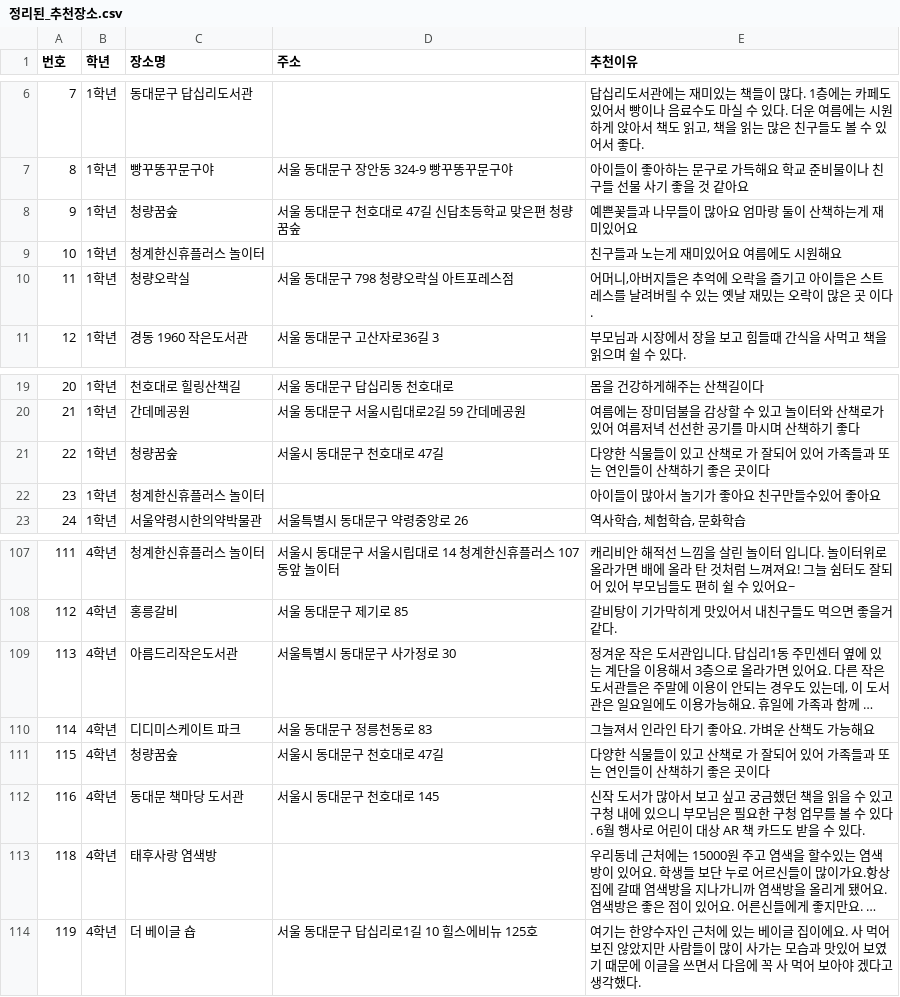
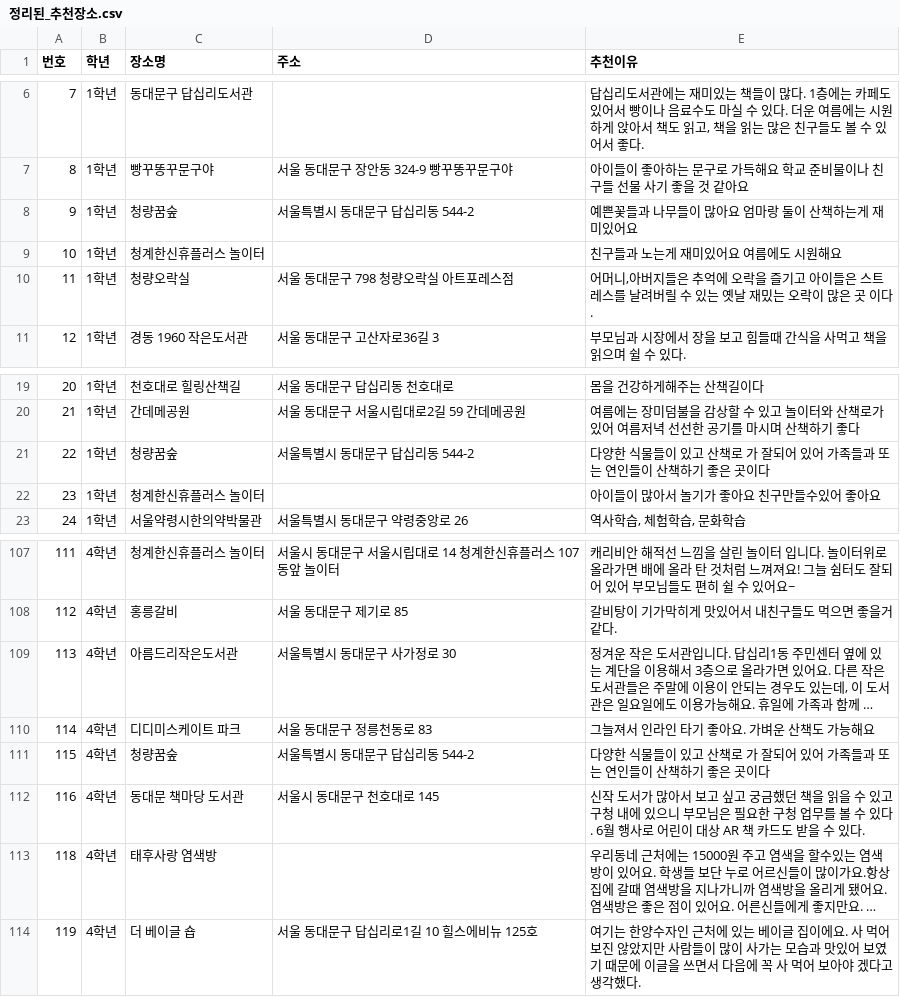
Before and after one commit to starrylifee/shindapkidsmap, a CSV file: 정리된_추천장소.csv, drawn as a sheet; only a part is shown, gaps mark what is left out; long unchanged cells end in ….

Commit message:
청량꿈숲 4곳 위치를 답십리동 544-2로 통일

```diff
--- a/정리된_추천장소.csv
+++ b/정리된_추천장소.csv
@@ -7,3 +7,3 @@
 8,1학년,빵꾸똥꾸문구야,서울 동대문구 장안동 324-9 빵꾸똥꾸문구야,아이들이 좋아하는 문구로 가득해요  학교 준비물이나 친구들 선물 사기 좋을 것 같아요
-9,1학년,청량꿈숲,서울 동대문구 천호대로 47길 신답초등학교 맞은편 청량꿈숲,예쁜꽃들과 나무들이 많아요 엄마랑 둘이 산책하는게 재미있어요
+9,1학년,청량꿈숲,서울특별시 동대문구 답십리동 544-2,예쁜꽃들과 나무들이 많아요 엄마랑 둘이 산책하는게 재미있어요
 10,1학년,청계한신휴플러스 놀이터,,친구들과 노는게 재미있어요 여름에도 시원해요
@@ -20,3 +20,3 @@
 21,1학년,간데메공원,서울 동대문구 서울시립대로2길 59 간데메공원,여름에는 장미덤불을 감상할 수 있고 놀이터와 산책로가 있어 여름저녁 선선한 공기를 마시며 산책하기 좋다
-22,1학년,청량꿈숲,서울시 동대문구 천호대로 47길,다양한 식물들이 있고 산책로 가 잘되어 있어 가족들과 또는 연인들이 산책하기 좋은 곳이다
+22,1학년,청량꿈숲,서울특별시 동대문구 답십리동 544-2,다양한 식물들이 있고 산책로 가 잘되어 있어 가족들과 또는 연인들이 산책하기 좋은 곳이다
 23,1학년,청계한신휴플러스 놀이터,,아이들이 많아서 놀기가 좋아요 친구만들수있어 좋아요
@@ -110,3 +110,3 @@
 114,4학년,디디미스케이트 파크,서울 동대문구 정릉천동로 83,그늘져서 인라인 타기 좋아요. 가벼운 산책도 가능해요
-115,4학년,청량꿈숲,서울시 동대문구 천호대로 47길,다양한 식물들이 있고 산책로 가 잘되어 있어 가족들과 또는 연인들이 산책하기 좋은 곳이다
+115,4학년,청량꿈숲,서울특별시 동대문구 답십리동 544-2,다양한 식물들이 있고 산책로 가 잘되어 있어 가족들과 또는 연인들이 산책하기 좋은 곳이다
 116,4학년,동대문 책마당 도서관,서울시 동대문구 천호대로 145,신작 도서가 많아서 보고 싶고 궁금했던 책을 읽을 수 있고 구청 내에 있으니 부모님은 필요한 구청 업무를 볼 수 있다. 6월 행사로 어린이 대상 AR 책 카드도 받을 수 있다.
```
Also changed, not shown: 2 other files.
